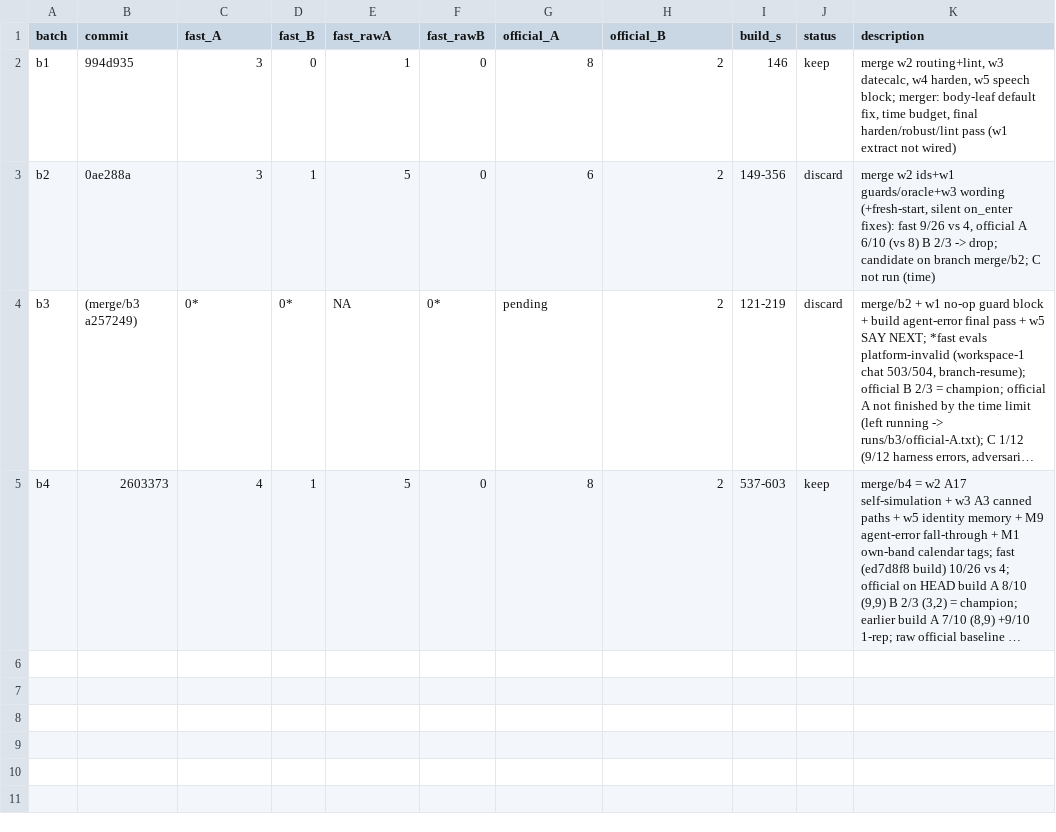
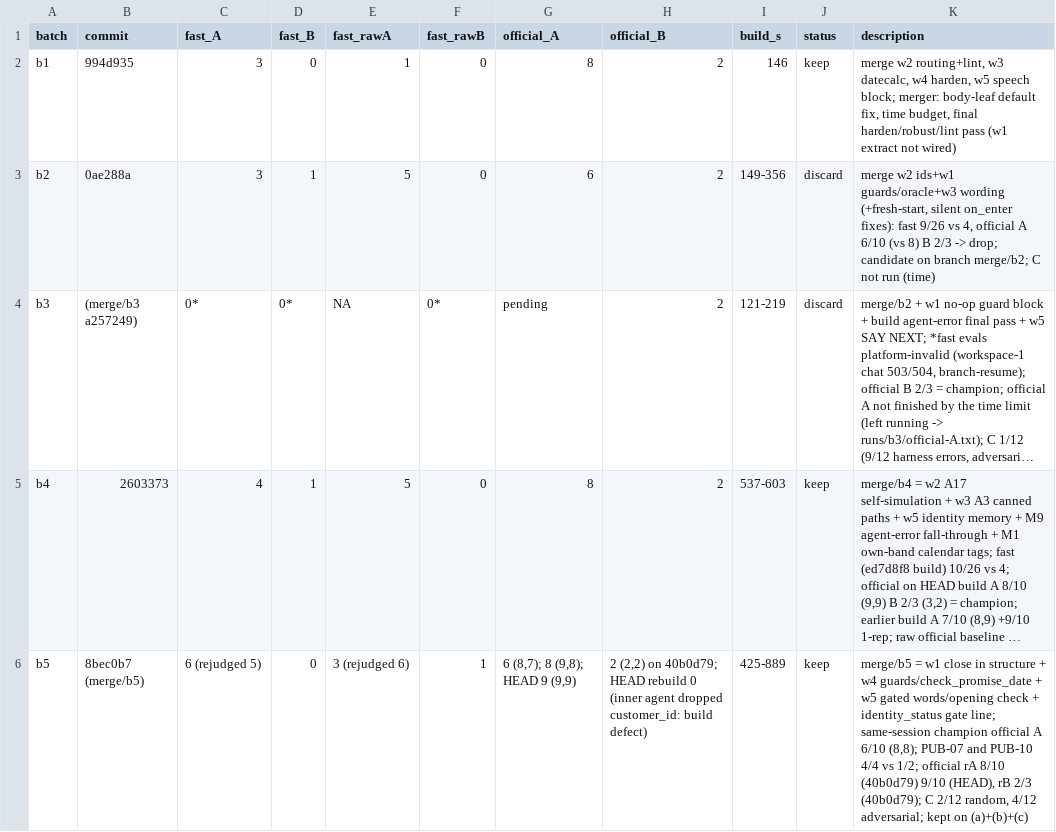
Before and after one commit to nagmex210/build-the-builder-final, a TSV file: results.tsv, drawn as a sheet; long unchanged cells end in …; the diff names each change by its address in the sheet, - before the commit and + after, or states it on an @@ line.

```diff
--- a/results.tsv
+++ b/results.tsv
+row 6: b5 | 8bec0b7 (merge/b5) | 6 (rejudged 5) | 0 | 3 (rejudged 6) | 1 | 6 (8,7); 8 (9,8); HEAD 9 (9,9) | 2 (2,2) on 40b0d79; HEAD rebuild 0 (inner agent dropped customer_id: build defect) | 425-889 | keep | merge/b5 = w1 close in structure + w4 guards/check_promise_date + w5 gated words/opening check + identity_status gate line; same-session champion official A 6/10 (8,8); PUB-07 and PUB-10 4/4 vs 1/2; official rA 8/10 (40b0d79) 9/10 (HEAD), rB 2/3 (40b0d79); C 2/12 random, 4/12 adversarial; kept on (a)+(b)+(c)
```
Also changed, not shown: archive.tsv, 42 other files.
